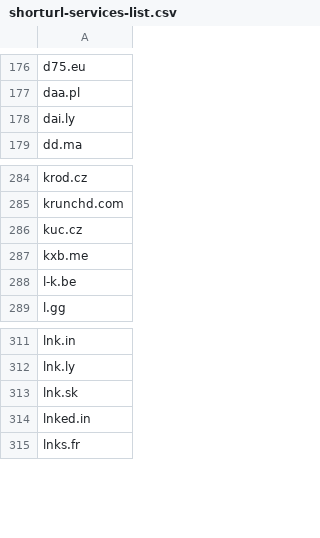
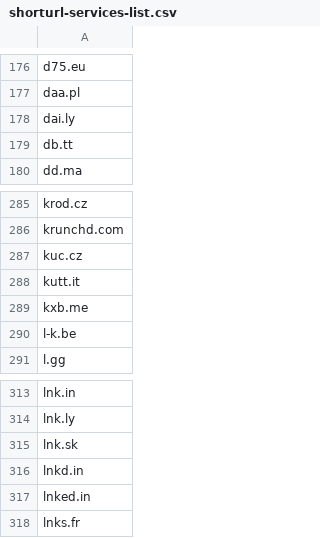
Before and after one commit to sambokai/ShortURL-Services-List, a CSV file: shorturl-services-list.csv, drawn as a sheet; only a part is shown, gaps mark what is left out; the diff names each change by its address in the sheet, - before the commit and + after, or states it on an @@ line.

Commit message:
Add entries
Resolves: #5, #6

```diff
--- a/shorturl-services-list.csv
+++ b/shorturl-services-list.csv
+row 179: db.tt
+row 288: kutt.it
+row 316: lnkd.in
```
